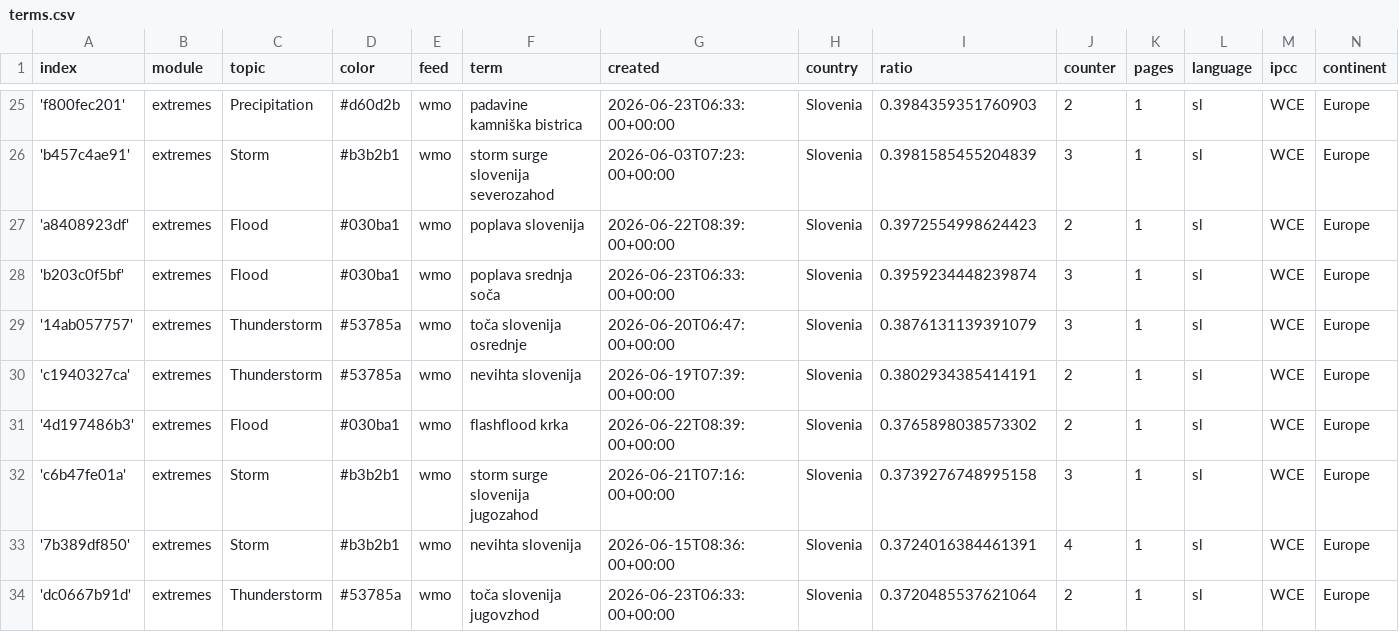
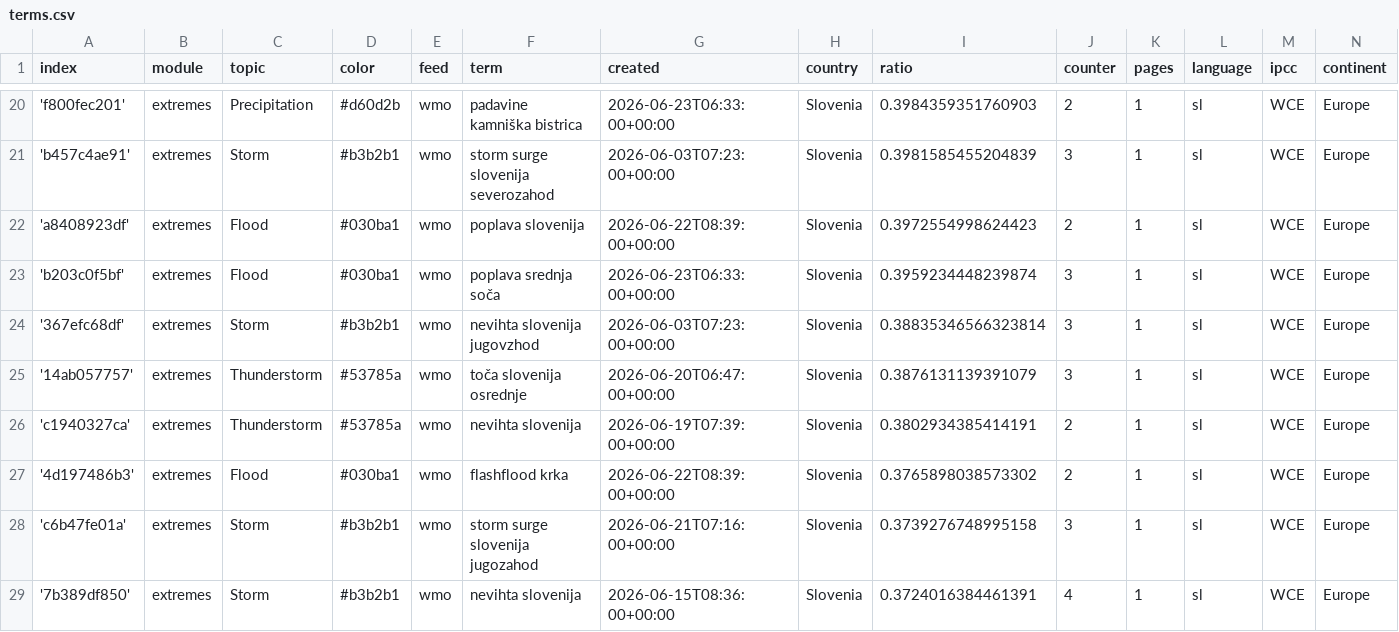
Before and after one commit to alime78-news/slowenienExtremes, a CSV file: terms.csv, drawn as a sheet; only a part is shown, gaps mark what is left out; the shorter side is filled out with more unchanged rows; the diff covers the shown part only; the diff names each change by its address in the sheet, - before the commit and + after, or states it on an @@ line.

```diff
--- a/terms.csv
+++ b/terms.csv
+row 24: '367efc68df' | extremes | Storm | #b3b2b1 | wmo | nevihta slovenija jugovzhod | 2026-06-03T07:23:00+00:00 | Slovenia | 0.38835346566323814 | 3 | 1 | sl | WCE | Europe
```
Also changed, not shown: 5 added rows, 6 removed rows and 20 edited cells elsewhere in this file.
